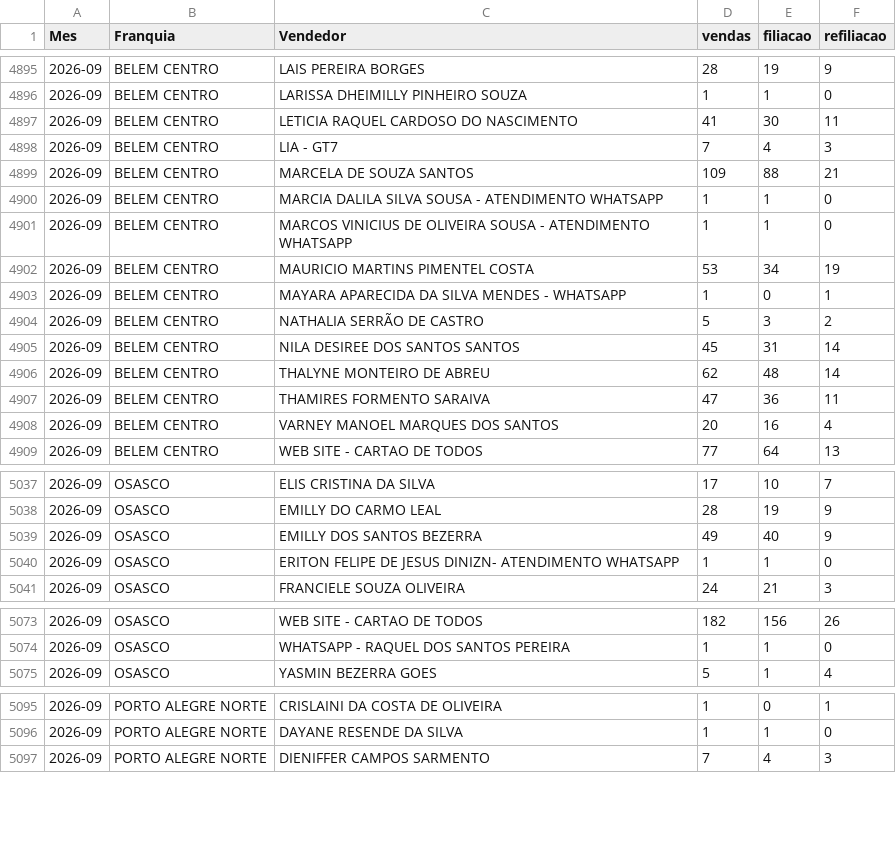
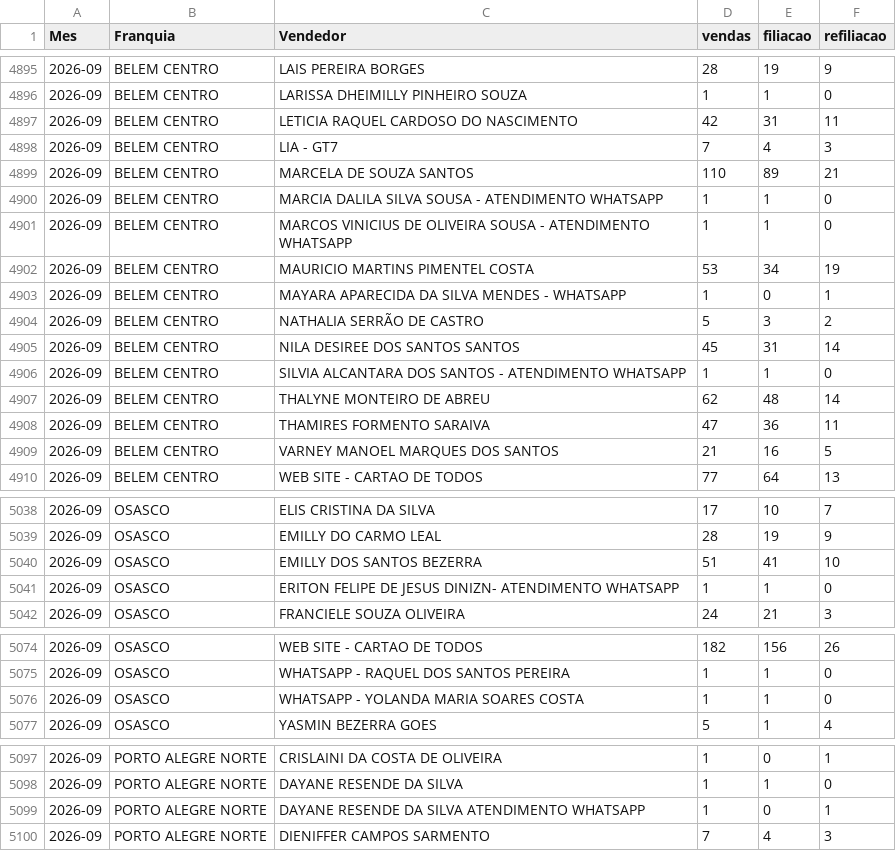
Before and after one commit to matheussouza28/dashboard-vendas-cdt, a CSV file: data/por_vendedor.csv, drawn as a sheet; only a part is shown, gaps mark what is left out; the diff covers the shown part only.

```diff
--- a/data/por_vendedor.csv
+++ b/data/por_vendedor.csv
@@ -4896,5 +4896,5 @@ Mes,Franquia,Vendedor,vendas,filiacao,refiliacao
 2026-09,BELEM CENTRO,LARISSA DHEIMILLY PINHEIRO SOUZA,1,1,0
-2026-09,BELEM CENTRO,LETICIA RAQUEL CARDOSO DO NASCIMENTO,41,30,11
+2026-09,BELEM CENTRO,LETICIA RAQUEL CARDOSO DO NASCIMENTO,42,31,11
 2026-09,BELEM CENTRO,LIA - GT7,7,4,3
-2026-09,BELEM CENTRO,MARCELA DE SOUZA SANTOS,109,88,21
+2026-09,BELEM CENTRO,MARCELA DE SOUZA SANTOS,110,89,21
 2026-09,BELEM CENTRO,MARCIA DALILA SILVA SOUSA - ATENDIMENTO WHATSAPP,1,1,0
@@ -4905,5 +4905,6 @@ Mes,Franquia,Vendedor,vendas,filiacao,refiliacao
 2026-09,BELEM CENTRO,NILA DESIREE DOS SANTOS SANTOS,45,31,14
+2026-09,BELEM CENTRO,SILVIA ALCANTARA DOS SANTOS - ATENDIMENTO WHATSAPP,1,1,0
 2026-09,BELEM CENTRO,THALYNE MONTEIRO DE ABREU,62,48,14
 2026-09,BELEM CENTRO,THAMIRES FORMENTO SARAIVA,47,36,11
-2026-09,BELEM CENTRO,VARNEY MANOEL MARQUES DOS SANTOS,20,16,4
+2026-09,BELEM CENTRO,VARNEY MANOEL MARQUES DOS SANTOS,21,16,5
 2026-09,BELEM CENTRO,WEB SITE - CARTAO DE TODOS,77,64,13
@@ -5038,3 +5039,3 @@ Mes,Franquia,Vendedor,vendas,filiacao,refiliacao
 2026-09,OSASCO,EMILLY DO CARMO LEAL,28,19,9
-2026-09,OSASCO,EMILLY DOS SANTOS BEZERRA,49,40,9
+2026-09,OSASCO,EMILLY DOS SANTOS BEZERRA,51,41,10
 2026-09,OSASCO,ERITON FELIPE DE JESUS DINIZN- ATENDIMENTO WHATSAPP,1,1,0
@@ -5074,2 +5075,3 @@ Mes,Franquia,Vendedor,vendas,filiacao,refiliacao
 2026-09,OSASCO,WHATSAPP - RAQUEL DOS SANTOS PEREIRA,1,1,0
+2026-09,OSASCO,WHATSAPP - YOLANDA MARIA SOARES COSTA,1,1,0
 2026-09,OSASCO,YASMIN BEZERRA GOES,5,1,4
@@ -5096,2 +5098,3 @@ Mes,Franquia,Vendedor,vendas,filiacao,refiliacao
 2026-09,PORTO ALEGRE NORTE,DAYANE RESENDE DA SILVA,1,1,0
+2026-09,PORTO ALEGRE NORTE,DAYANE RESENDE DA SILVA ATENDIMENTO WHATSAPP,1,0,1
 2026-09,PORTO ALEGRE NORTE,DIENIFFER CAMPOS SARMENTO,7,4,3
```
Also changed, not shown: 12 edited cells elsewhere in this file, data/resumo_diario.csv, 5 other files.
